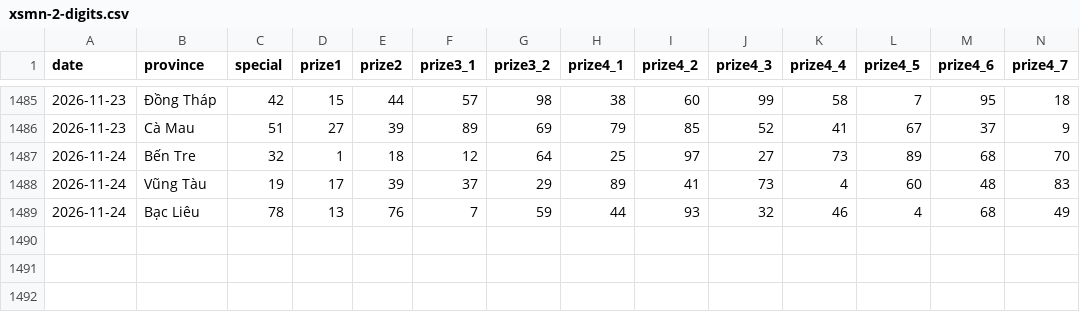
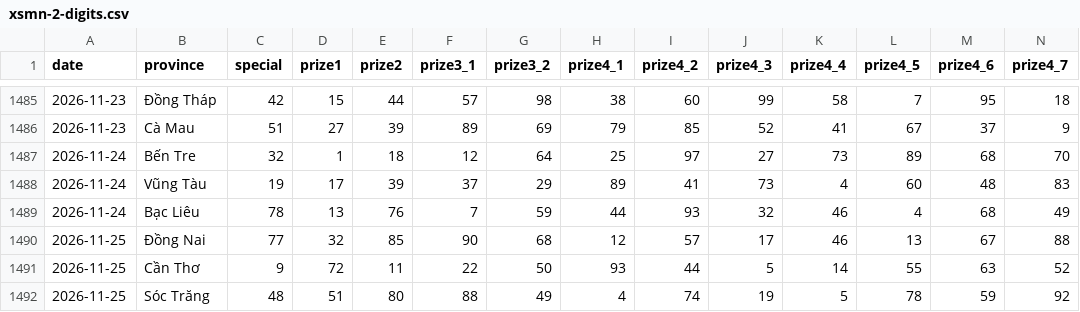
Before and after one commit to aloha123890/vietnam-lottery, a CSV file: data/xsmn-2-digits.csv, drawn as a sheet; only a part is shown, gaps mark what is left out; rows hold the shown columns only; the diff names each change by its address in the sheet, - before the commit and + after, or states it on an @@ line.

```diff
--- a/data/xsmn-2-digits.csv
+++ b/data/xsmn-2-digits.csv
+row 1490: 2026-11-25 | Đồng Nai | 77 | 32 | 85 | 90 | 68 | 12 | 57 | 17 | 46 | 13 | 67 | 88
+row 1491: 2026-11-25 | Cần Thơ | 9 | 72 | 11 | 22 | 50 | 93 | 44 | 5 | 14 | 55 | 63 | 52
+row 1492: 2026-11-25 | Sóc Trăng | 48 | 51 | 80 | 88 | 49 | 4 | 74 | 19 | 5 | 78 | 59 | 92
```
Also changed, not shown: data/xsmn-sparse.csv, data/xsmn.csv, 8 other files.
